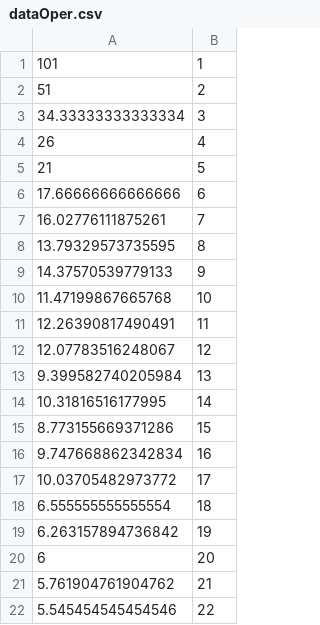
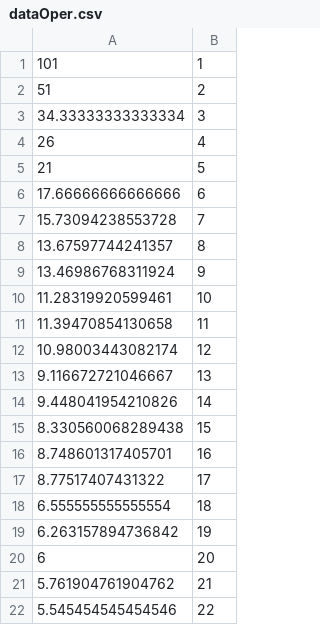
Before and after one commit to quantitative-hadoopSVR/bootstrapped-hadoop-svr, a CSV file: source_data/oper/dataOper.csv, drawn as a sheet; only a part is shown.

```diff
--- a/source_data/oper/dataOper.csv
+++ b/source_data/oper/dataOper.csv
@@ -6,13 +6,13 @@
 17.66666666666666,6
-16.02776111875261,7
-13.79329573735595,8
-14.37570539779133,9
-11.47199867665768,10
-12.26390817490491,11
-12.07783516248067,12
-9.399582740205984,13
-10.31816516177995,14
-8.773155669371286,15
-9.747668862342834,16
-10.03705482973772,17
+15.73094238553728,7
+13.67597744241357,8
+13.46986768311924,9
+11.28319920599461,10
+11.39470854130658,11
+10.98003443082174,12
+9.116672721046667,13
+9.448041954210826,14
+8.330560068289438,15
+8.748601317405701,16
+8.77517407431322,17
 6.555555555555554,18
```
Also changed, not shown: source_data/analyt/dataAM.csv, 1 other file.
